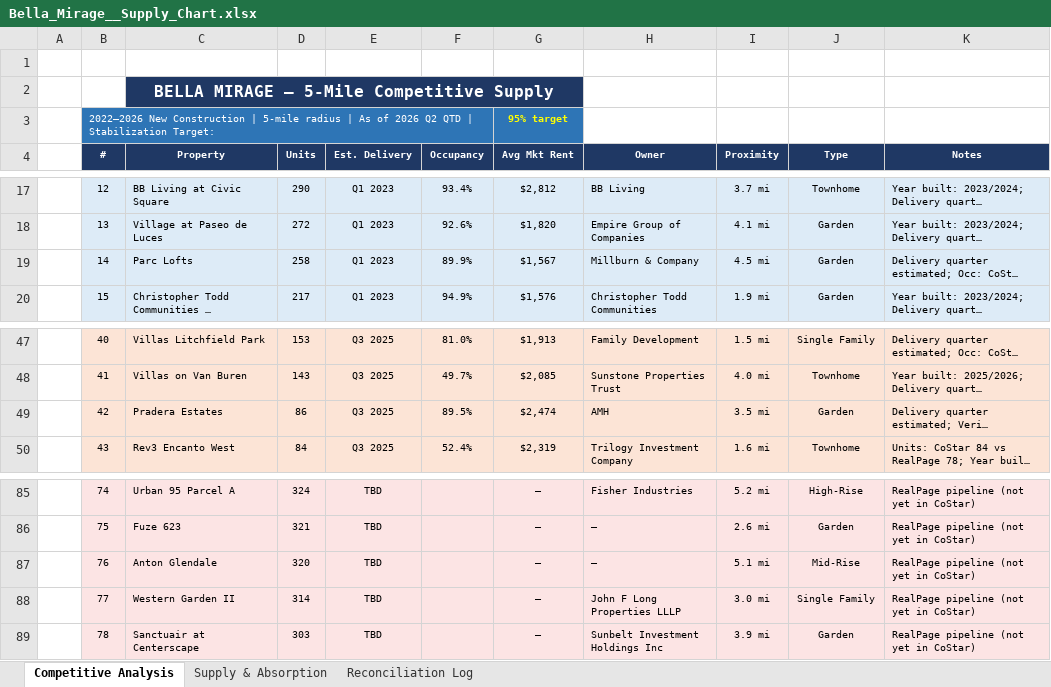
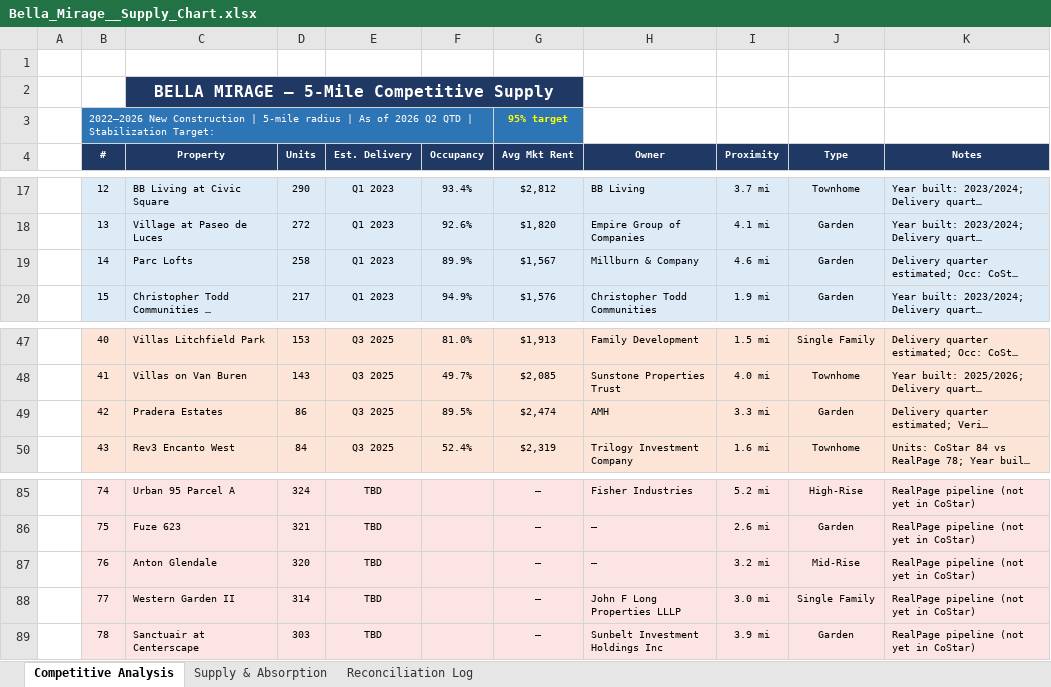
Before and after one commit to rich-f-ritter/Supply-Chart, an Excel workbook: output/Bella_Mirage__Supply_Chart.xlsx, sheet Competitive Analysis, drawn as a sheet; only a part is shown, gaps mark what is left out; long unchanged cells end in …; values as stored, in another font and other column widths than the file's, no borders; the diff names each change by its address in the sheet, - before the commit and + after, or states it on an @@ line.

```diff
--- a/output/Bella_Mirage__Supply_Chart.xlsx (sheet Competitive Analysis)
+++ b/output/Bella_Mirage__Supply_Chart.xlsx (sheet Competitive Analysis)
-I19 (Proximity): 4.5 mi
+I19 (Proximity): 4.6 mi
-I49 (Proximity): 3.5 mi
+I49 (Proximity): 3.3 mi
-I87 (Proximity): 5.1 mi
+I87 (Proximity): 3.2 mi
```
Also changed, not shown: output/Aura_Beacon_Island__Supply_Chart.xlsx, output/Canyon_Ridge__Supply_Chart.xlsx, 6 other files.
